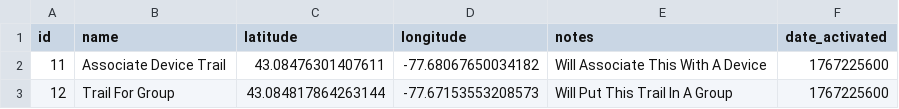
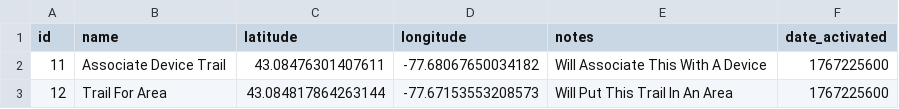
Before and after one commit to Trailblazers561/swen-project-trail-planner, a CSV file: sample_data/test_trails.csv, drawn as a sheet.

Commit message:
Switched everything in the code to use area instead of trail group (everything)

```diff
--- a/sample_data/test_trails.csv
+++ b/sample_data/test_trails.csv
@@ -2,2 +2,2 @@ id,name,latitude,longitude,notes,date_activated
 11,Associate Device Trail,43.08476301407611,-77.68067650034182,"Will Associate This With A Device",1767225600
-12,Trail For Group,43.084817864263144,-77.67153553208573,"Will Put This Trail In A Group",1767225600
+12,Trail For Area,43.084817864263144,-77.67153553208573,"Will Put This Trail In An Area",1767225600
```
Also changed, not shown: 49 other files.
